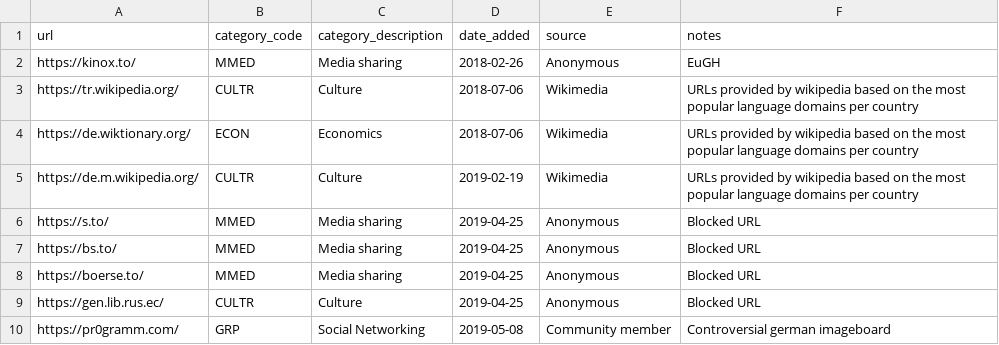
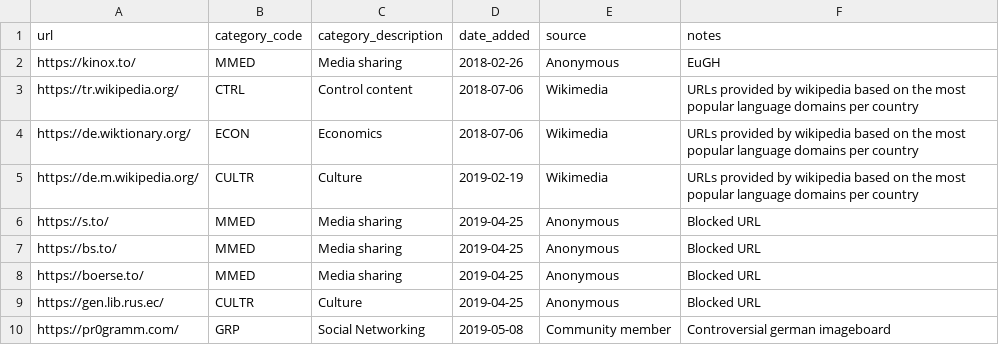
Before and after one commit to ooni/test-lists, a CSV file: lists/de.csv, drawn as a sheet.

Commit message:
test

```diff
--- a/lists/de.csv
+++ b/lists/de.csv
@@ -2,3 +2,3 @@ url,category_code,category_description,date_added,source,notes
 https://kinox.to/,MMED,Media sharing,2018-02-26,Anonymous,EuGH
-https://tr.wikipedia.org/,CULTR,Culture,2018-07-06,Wikimedia,URLs provided by wikipedia based on the most popular language domains per country
+https://tr.wikipedia.org/,CTRL,Control content,2018-07-06,Wikimedia,URLs provided by wikipedia based on the most popular language domains per country
 https://de.wiktionary.org/,ECON,Economics,2018-07-06,Wikimedia,URLs provided by wikipedia based on the most popular language domains per country
```
